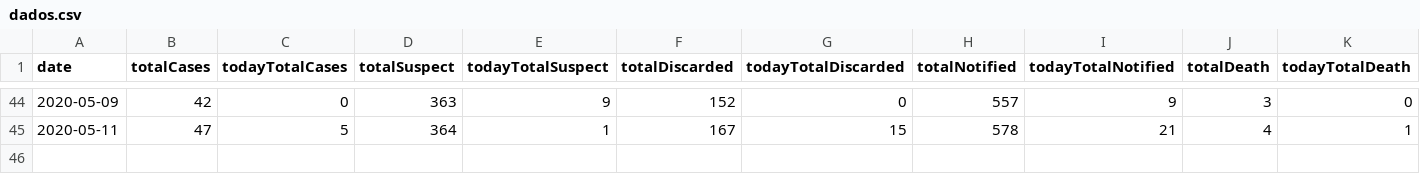
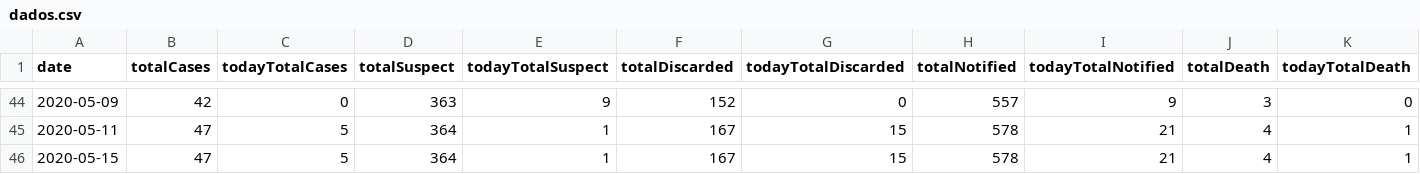
Before and after one commit to rafaeldefazio/csv-covid, a CSV file: dados.csv, drawn as a sheet; only a part is shown, gaps mark what is left out; the diff names each change by its address in the sheet, - before the commit and + after, or states it on an @@ line.

Commit message:
Update dados.csv

```diff
--- a/dados.csv
+++ b/dados.csv
+row 46: 2020-05-15 | 47 | 5 | 364 | 1 | 167 | 15 | 578 | 21 | 4 | 1
```
